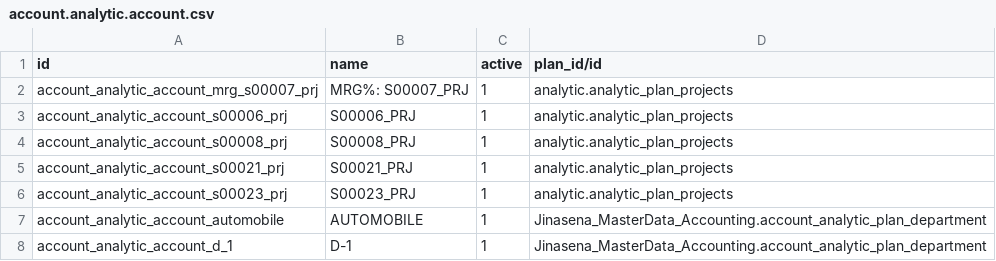
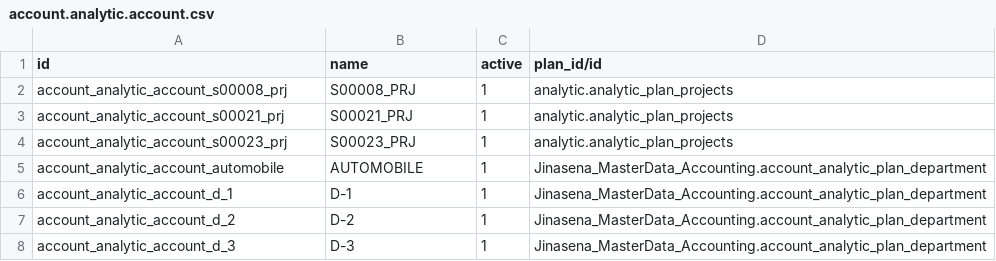
Before and after one commit to sanjayaWjinasena/Jinasena_MasterData_Accounting, a CSV file: data/account.analytic.account.csv, drawn as a sheet; only a part is shown; the shorter side is filled out with more unchanged rows; the diff names each change by its address in the sheet, - before the commit and + after, or states it on an @@ line.

Commit message:
Skip 2 analytic accounts with cross-company partner_id (S00006_PRJ + MRG%: S00007_PRJ). Existing DB records left in-place; CSV upgrade path no longer touches them so plan_id write doesn't trigger _check_company.

```diff
--- a/data/account.analytic.account.csv
+++ b/data/account.analytic.account.csv
-row 2: account_analytic_account_mrg_s00007_prj | MRG%: S00007_PRJ | 1 | analytic.analytic_plan_projects
-row 3: account_analytic_account_s00006_prj | S00006_PRJ | 1 | analytic.analytic_plan_projects
```
